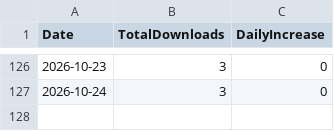
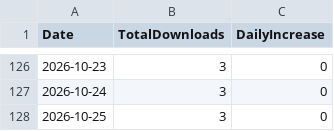
Before and after one commit to ritoa-jp/Hachiko, a CSV file: downloads.csv, drawn as a sheet; only a part is shown, gaps mark what is left out; the diff names each change by its address in the sheet, - before the commit and + after, or states it on an @@ line.

```diff
--- a/downloads.csv
+++ b/downloads.csv
+row 128: 2026-10-25 | 3 | 0
```
